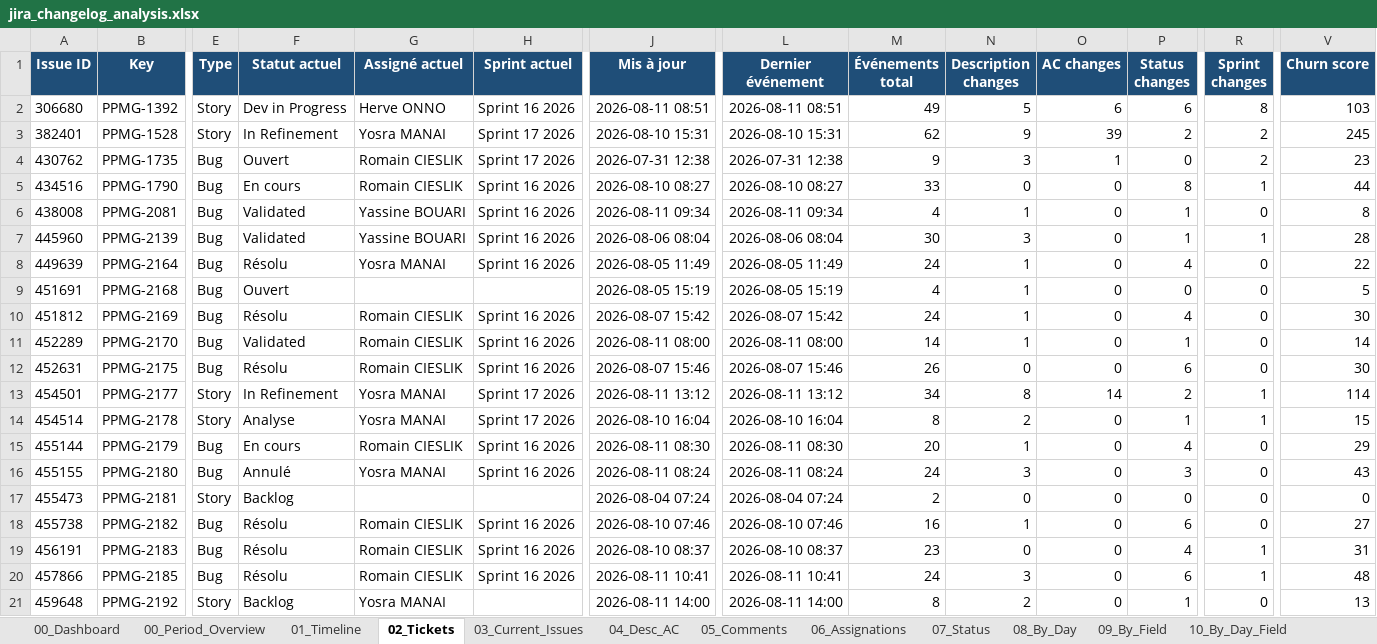
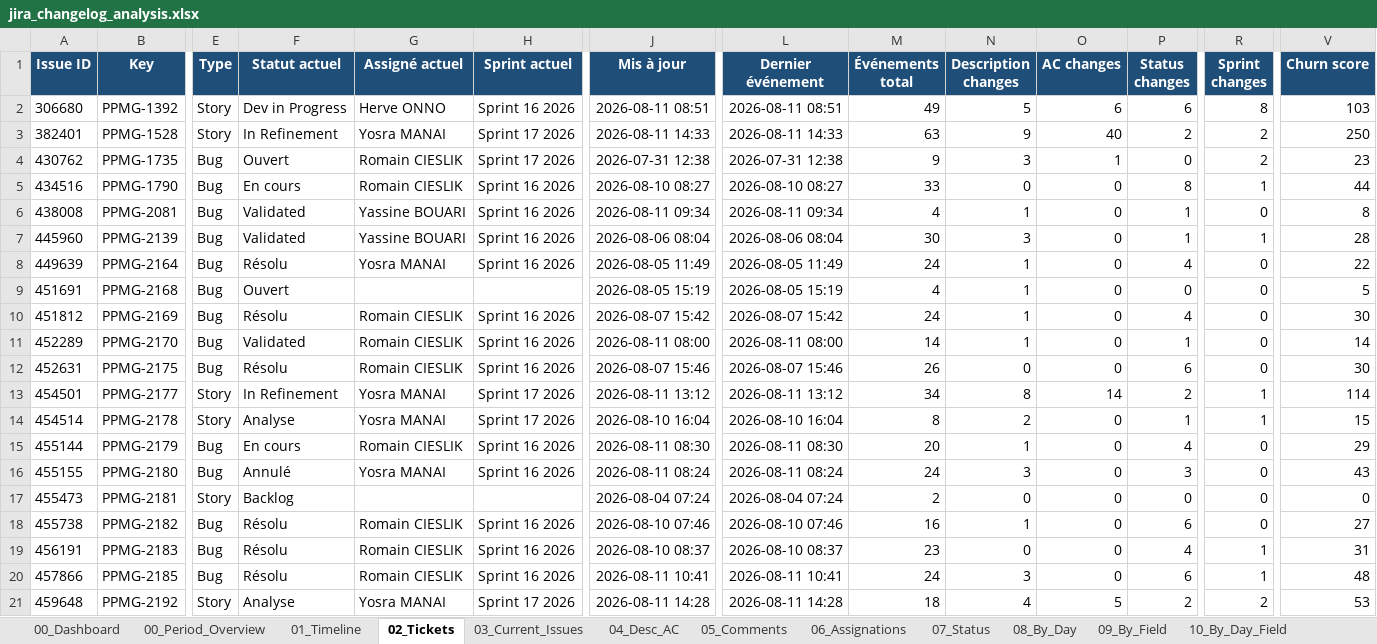
Before and after one commit to Romano-de-la-vega/reporting-jira, an Excel workbook: jira_changelog_analysis.xlsx, sheet 02_Tickets, drawn as a sheet; only a part is shown, gaps mark what is left out; values as stored, in another font and other column widths than the file's, no borders; the diff names each change by its address in the sheet, - before the commit and + after, or states it on an @@ line.

```diff
--- a/jira_changelog_analysis.xlsx (sheet 02_Tickets)
+++ b/jira_changelog_analysis.xlsx (sheet 02_Tickets)
-J3 (Mis à jour): 2026-08-10 15:31
+J3 (Mis à jour): 2026-08-11 14:33
-L3 (Dernier événement): 2026-08-10 15:31
+L3 (Dernier événement): 2026-08-11 14:33
-M3 (Événements total): 62
+M3 (Événements total): 63
-O3 (AC changes): 39
+O3 (AC changes): 40
-V3 (Churn score): 245
+V3 (Churn score): 250
-F21 (Statut actuel): Backlog
+F21 (Statut actuel): Analyse
-H21 (Sprint actuel): (empty)
+H21 (Sprint actuel): Sprint 17 2026
-J21 (Mis à jour): 2026-08-11 14:00
+J21 (Mis à jour): 2026-08-11 14:28
-L21 (Dernier événement): 2026-08-11 14:00
+L21 (Dernier événement): 2026-08-11 14:28
-M21 (Événements total): 8
+M21 (Événements total): 18
-N21 (Description changes): 2
+N21 (Description changes): 4
-O21 (AC changes): 0
+O21 (AC changes): 5
-P21 (Status changes): 1
+P21 (Status changes): 2
-R21 (Sprint changes): 0
+R21 (Sprint changes): 2
-V21 (Churn score): 13
+V21 (Churn score): 53
```
Also changed, not shown: sheet 01_Timeline, sheet 04_Desc_AC, sheet 03_Current_Issues, sheet 00_Period_Overview, sheet 10_By_Day_Field, sheet 00_Dashboard, 4 more sheets, charts or pictures, 2 other files.
